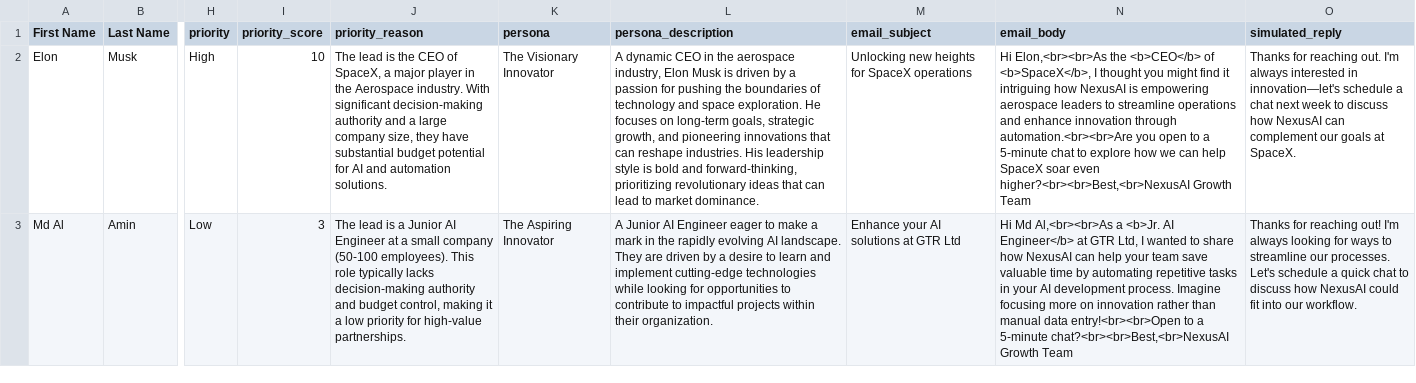
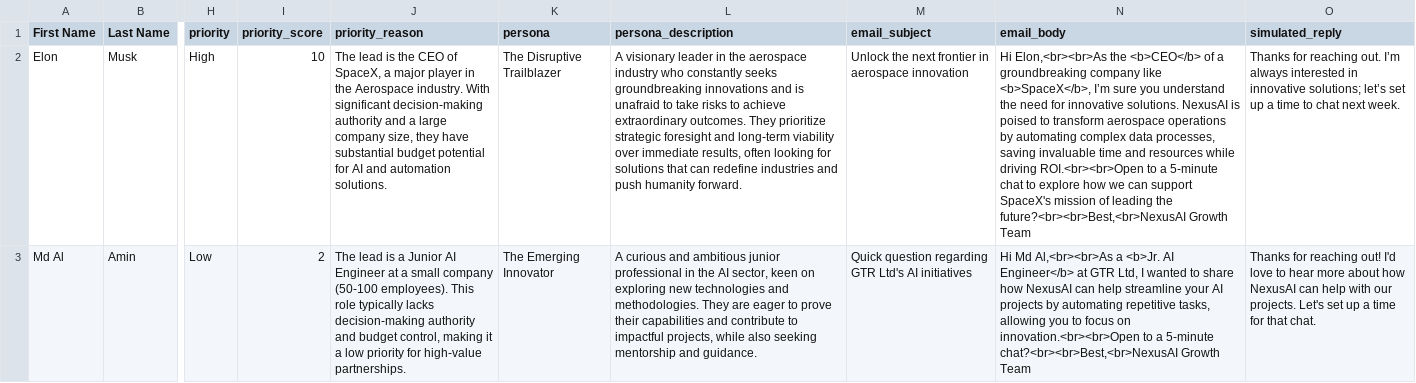
Before and after one commit to MDalamin5/NexusAI-Agentic-Sales-Campaign-CRM, a CSV file: data/enriched_leads.csv, drawn as a sheet; only a part is shown, gaps mark what is left out; the diff covers the shown part only; the diff names each change by its address in the sheet, - before the commit and + after, or states it on an @@ line.

```diff
--- a/data/enriched_leads.csv
+++ b/data/enriched_leads.csv
-K2 (persona): The Visionary Innovator
+K2 (persona): The Disruptive Trailblazer
-L2 (persona_description): A dynamic CEO in the aerospace industry, Elon Musk is driven by a passion for pushing the boundaries of technology and space exploration. He focuses on long-term goals, strategic growth, and pioneering innovations that can reshape industries. His leadership style is bold and forward-thinking, prioritizing revolutionary ideas that can lead to market dominance.
+L2 (persona_description): A visionary leader in the aerospace industry who constantly seeks groundbreaking innovations and is unafraid to take risks to achieve extraordinary outcomes. They prioritize strategic foresight and long-term viability over immediate results, often looking for solutions that can redefine industries and push humanity forward.
-M2 (email_subject): Unlocking new heights for SpaceX operations
+M2 (email_subject): Unlock the next frontier in aerospace innovation
-N2 (email_body): …<b>CEO</b> of <b>SpaceX</b>, I thought you might find it intriguing how NexusAI is empowering aerospace leaders to streamline operations and enhance innovation through automation.<br><br>Are you open to a 5-minute chat to explore how we can help SpaceX soar even higher?<br><br>Best,<br>NexusAI Growth Team
+N2 (email_body): …<b>CEO</b> of a groundbreaking company like <b>SpaceX</b>, I’m sure you understand the need for innovative solutions. NexusAI is poised to transform aerospace operations by automating complex data processes, saving invaluable time and resources while driving ROI.<br><br>Open to a 5-minute chat to explore how we can support SpaceX's mission of leading the future?<br><br>Best,<br>NexusAI Growth Team
-O2 (simulated_reply): …reaching out. I'm always interested in innovation—let's schedule a chat next week to discuss how NexusAI can complement our goals at SpaceX.
+O2 (simulated_reply): …reaching out. I’m always interested in innovative solutions; let’s set up a time to chat next week.
-I3 (priority_score): 3
+I3 (priority_score): 2
-K3 (persona): The Aspiring Innovator
+K3 (persona): The Emerging Innovator
-L3 (persona_description): A Junior AI Engineer eager to make a mark in the rapidly evolving AI landscape. They are driven by a desire to learn and implement cutting-edge technologies while looking for opportunities to contribute to impactful projects within their organization.
+L3 (persona_description): A curious and ambitious junior professional in the AI sector, keen on exploring new technologies and methodologies. They are eager to prove their capabilities and contribute to impactful projects, while also seeking mentorship and guidance.
-M3 (email_subject): Enhance your AI solutions at GTR Ltd
+M3 (email_subject): Quick question regarding GTR Ltd's AI initiatives
-N3 (email_body): …can help your team save valuable time by automating repetitive tasks in your AI development process. Imagine focusing more on innovation rather than manual data entry!<br><br>Open to a…
+N3 (email_body): …can help streamline your AI projects by automating repetitive tasks, allowing you to focus on innovation.<br><br>Open to a…
-O3 (simulated_reply): …reaching out! I'm always looking for ways to streamline our processes. Let's schedule a quick chat to discuss how NexusAI could fit into our workflow.
+O3 (simulated_reply): …reaching out! I'd love to hear more about how NexusAI can help with our projects. Let's set up a time for that chat.
```
Also changed, not shown: 93 edited cells elsewhere in this file, 1 other file.
